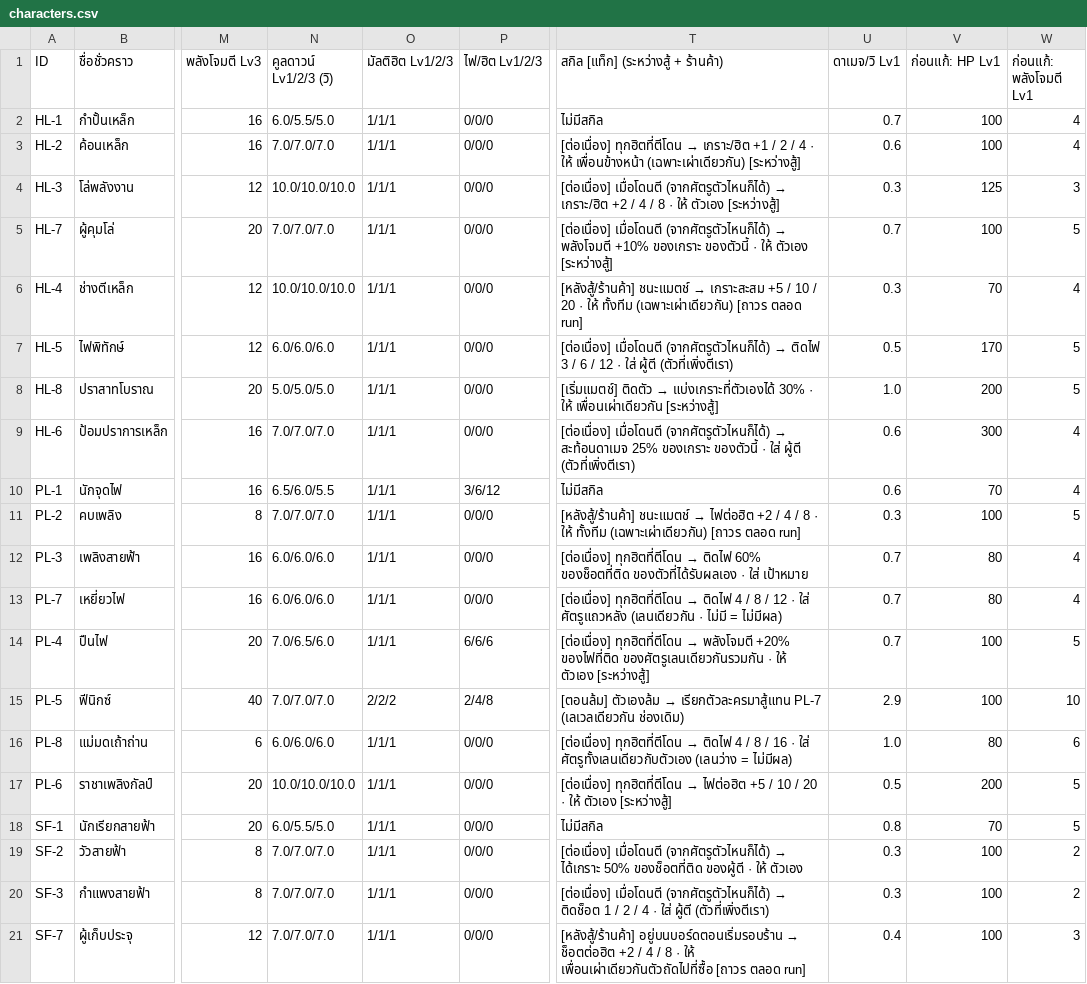
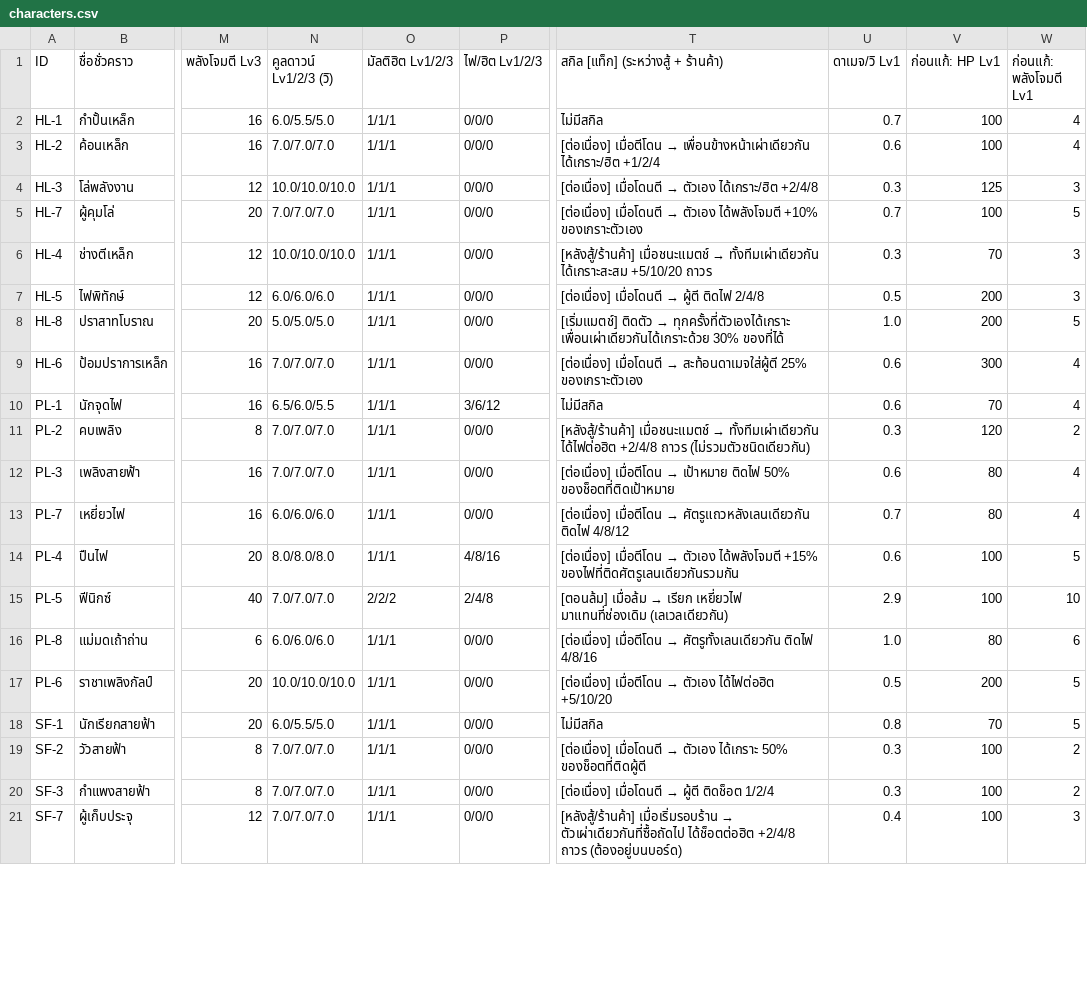
Before and after one commit to nuttratts-code/automon-arena, a CSV file: claude/characters.csv, drawn as a sheet; only a part is shown, gaps mark what is left out; the diff covers the shown part only; the diff names each change by its address in the sheet, - before the commit and + after, or states it on an @@ line.

```diff
--- a/claude/characters.csv
+++ b/claude/characters.csv
@@ T3: [ต่อเนื่อง] ทุกฮิตที่ตีโดน → เกราะ/ฮิต +1 / 2 / 4 · ให้ เพื่อนข้างหน้า (เฉพาะเผ่าเดียวกัน) [ระหว่างสู้] → [ต่อเนื่อง] เมื่อตีโดน → เพื่อนข้างหน้าเผ่าเดียวกัน ได้เกราะ/ฮิต +1/2/4 @@
@@ T4: [ต่อเนื่อง] เมื่อโดนตี (จากศัตรูตัวไหนก็ได้) → เกราะ/ฮิต +2 / 4 / 8 · ให้ ตัวเอง [ระหว่างสู้] → [ต่อเนื่อง] เมื่อโดนตี → ตัวเอง ได้เกราะ/ฮิต +2/4/8 @@
@@ T5: [ต่อเนื่อง] เมื่อโดนตี (จากศัตรูตัวไหนก็ได้) → พลังโจมตี +10% ของเกราะ ของตัวนี้ · ให้ ตัวเอง [ระหว่างสู้] → [ต่อเนื่อง] เมื่อโดนตี → ตัวเอง ได้พลังโจมตี +10% ของเกราะตัวเอง @@
@@ T6: [หลังสู้/ร้านค้า] ชนะแมตช์ → เกราะสะสม +5 / 10 / 20 · ให้ ทั้งทีม (เฉพาะเผ่าเดียวกัน) [ถาวร ตลอด run] → [หลังสู้/ร้านค้า] เมื่อชนะแมตช์ → ทั้งทีมเผ่าเดียวกัน ได้เกราะสะสม +5/10/20 ถาวร @@
-W6 (ก่อนแก้: พลังโจมตี Lv1): 4
+W6 (ก่อนแก้: พลังโจมตี Lv1): 3
@@ T7: [ต่อเนื่อง] เมื่อโดนตี (จากศัตรูตัวไหนก็ได้) → ติดไฟ 3 / 6 / 12 · ใส่ ผู้ตี (ตัวที่เพิ่งตีเรา) → [ต่อเนื่อง] เมื่อโดนตี → ผู้ตี ติดไฟ 2/4/8 @@
-V7 (ก่อนแก้: HP Lv1): 170
+V7 (ก่อนแก้: HP Lv1): 200
-W7 (ก่อนแก้: พลังโจมตี Lv1): 5
+W7 (ก่อนแก้: พลังโจมตี Lv1): 3
@@ T8: …ติดตัว → แบ่งเกราะที่ตัวเองได้ 30% · ให้ เพื่อนเผ่าเดียวกัน [ระหว่างสู้] → …ติดตัว → ทุกครั้งที่ตัวเองได้เกราะ เพื่อนเผ่าเดียวกันได้เกราะด้วย 30% ของที่ได้ @@
@@ T9: [ต่อเนื่อง] เมื่อโดนตี (จากศัตรูตัวไหนก็ได้) → สะท้อนดาเมจ 25% ของเกราะ ของตัวนี้ · ใส่ ผู้ตี (ตัวที่เพิ่งตีเรา) → [ต่อเนื่อง] เมื่อโดนตี → สะท้อนดาเมจใส่ผู้ตี 25% ของเกราะตัวเอง @@
@@ T11: [หลังสู้/ร้านค้า] ชนะแมตช์ → ไฟต่อฮิต +2 / 4 / 8 · ให้ ทั้งทีม (เฉพาะเผ่าเดียวกัน) [ถาวร ตลอด run] → [หลังสู้/ร้านค้า] เมื่อชนะแมตช์ → ทั้งทีมเผ่าเดียวกัน ได้ไฟต่อฮิต +2/4/8 ถาวร (ไม่รวมตัวชนิดเดียวกัน) @@
-V11 (ก่อนแก้: HP Lv1): 100
+V11 (ก่อนแก้: HP Lv1): 120
-W11 (ก่อนแก้: พลังโจมตี Lv1): 5
+W11 (ก่อนแก้: พลังโจมตี Lv1): 2
-N12 (คูลดาวน์ Lv1/2/3 (วิ)): 6.0/6.0/6.0
+N12 (คูลดาวน์ Lv1/2/3 (วิ)): 7.0/7.0/7.0
@@ T12: [ต่อเนื่อง] ทุกฮิตที่ตีโดน → ติดไฟ 60% ของช็อตที่ติด ของตัวที่ได้รับผลเอง · ใส่ เป้าหมาย → [ต่อเนื่อง] เมื่อตีโดน → เป้าหมาย ติดไฟ 50% ของช็อตที่ติดเป้าหมาย @@
-U12 (ดาเมจ/วิ Lv1): 0.7
+U12 (ดาเมจ/วิ Lv1): 0.6
@@ T13: [ต่อเนื่อง] ทุกฮิตที่ตีโดน → ติดไฟ 4 / 8 / 12 · ใส่ ศัตรูแถวหลัง (เลนเดียวกัน · ไม่มี = ไม่มีผล) → [ต่อเนื่อง] เมื่อตีโดน → ศัตรูแถวหลังเลนเดียวกัน ติดไฟ 4/8/12 @@
-N14 (คูลดาวน์ Lv1/2/3 (วิ)): 7.0/6.5/6.0
+N14 (คูลดาวน์ Lv1/2/3 (วิ)): 8.0/8.0/8.0
-P14 (ไฟ/ฮิต Lv1/2/3): 6/6/6
+P14 (ไฟ/ฮิต Lv1/2/3): 4/8/16
@@ T14: [ต่อเนื่อง] ทุกฮิตที่ตีโดน → พลังโจมตี +20% ของไฟที่ติด ของศัตรูเลนเดียวกันรวมกัน · ให้ ตัวเอง [ระหว่างสู้] → [ต่อเนื่อง] เมื่อตีโดน → ตัวเอง ได้พลังโจมตี +15% ของไฟที่ติดศัตรูเลนเดียวกันรวมกัน @@
-U14 (ดาเมจ/วิ Lv1): 0.7
+U14 (ดาเมจ/วิ Lv1): 0.6
@@ T15: [ตอนล้ม] ตัวเองล้ม → เรียกตัวละครมาสู้แทน PL-7 (เลเวลเดียวกัน ช่องเดิม) → [ตอนล้ม] เมื่อล้ม → เรียก เหยี่ยวไฟ มาแทนที่ช่องเดิม (เลเวลเดียวกัน) @@
@@ T16: [ต่อเนื่อง] ทุกฮิตที่ตีโดน → ติดไฟ 4 / 8 / 16 · ใส่ ศัตรูทั้งเลนเดียวกับตัวเอง (เลนว่าง = ไม่มีผล) → [ต่อเนื่อง] เมื่อตีโดน → ศัตรูทั้งเลนเดียวกัน ติดไฟ 4/8/16 @@
@@ T17: [ต่อเนื่อง] ทุกฮิตที่ตีโดน → ไฟต่อฮิต +5 / 10 / 20 · ให้ ตัวเอง [ระหว่างสู้] → [ต่อเนื่อง] เมื่อตีโดน → ตัวเอง ได้ไฟต่อฮิต +5/10/20 @@
@@ T19: [ต่อเนื่อง] เมื่อโดนตี (จากศัตรูตัวไหนก็ได้) → ได้เกราะ 50% ของช็อตที่ติด ของผู้ตี · ให้ ตัวเอง → [ต่อเนื่อง] เมื่อโดนตี → ตัวเอง ได้เกราะ 50% ของช็อตที่ติดผู้ตี @@
@@ T20: [ต่อเนื่อง] เมื่อโดนตี (จากศัตรูตัวไหนก็ได้) → ติดช็อต 1 / 2 / 4 · ใส่ ผู้ตี (ตัวที่เพิ่งตีเรา) → [ต่อเนื่อง] เมื่อโดนตี → ผู้ตี ติดช็อต 1/2/4 @@
@@ T21: [หลังสู้/ร้านค้า] อยู่บนบอร์ดตอนเริ่มรอบร้าน → ช็อตต่อฮิต +2 / 4 / 8 · ให้ เพื่อนเผ่าเดียวกันตัวถัดไปที่ซื้อ [ถาวร ตลอด run] → [หลังสู้/ร้านค้า] เมื่อเริ่มรอบร้าน → ตัวเผ่าเดียวกันที่ซื้อถัดไป ได้ช็อตต่อฮิต +2/4/8 ถาวร (ต้องอยู่บนบอร์ด) @@
```
Also changed, not shown: 36 edited cells elsewhere in this file, 2 other files.
